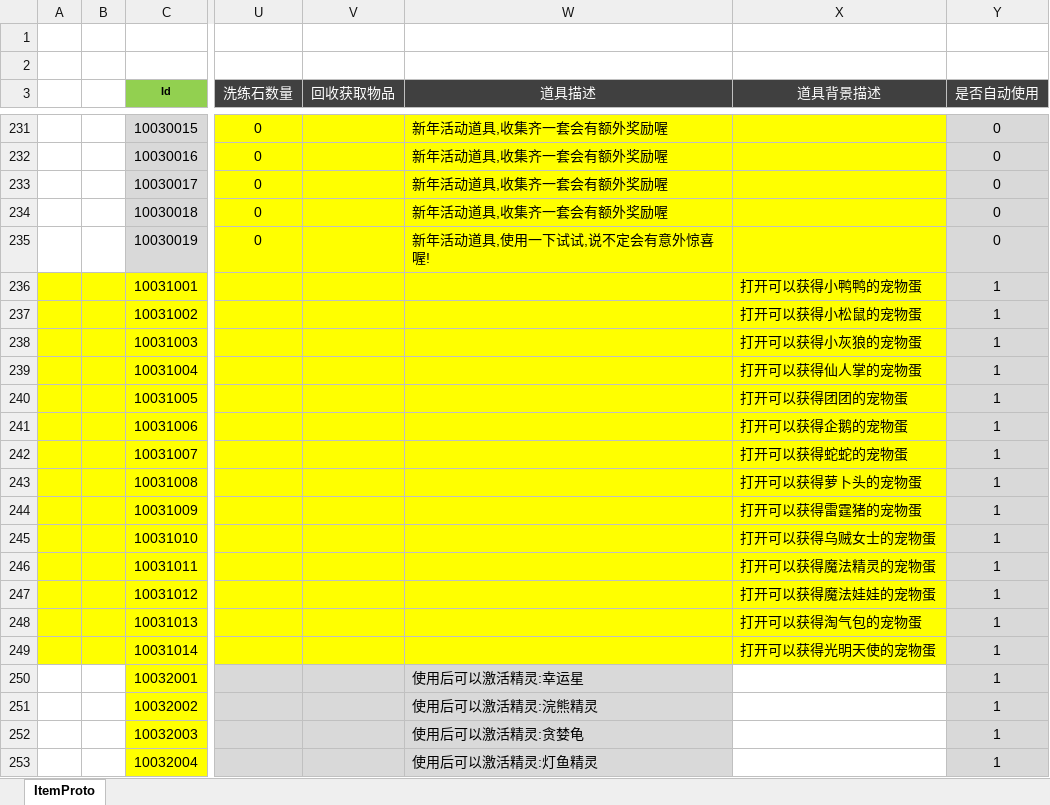
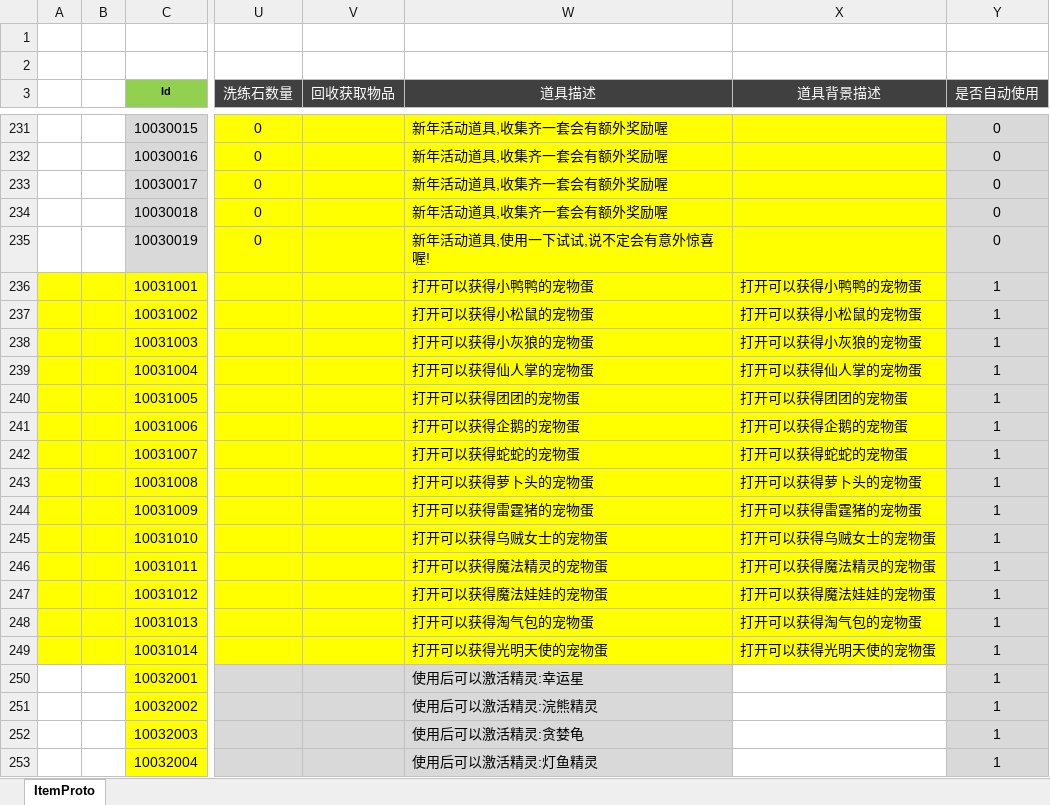
Before and after one commit to csyinghuochong/weijing, an Excel workbook: Excel/ItemConfig.xlsx, sheet ItemProto, drawn as a sheet; only a part is shown, gaps mark what is left out; values as stored, in another font and other column widths than the file's, no borders; the diff names each change by its address in the sheet, - before the commit and + after, or states it on an @@ line.

```diff
--- a/Excel/ItemConfig.xlsx (sheet ItemProto)
+++ b/Excel/ItemConfig.xlsx (sheet ItemProto)
-W236 (道具描述): (empty)
+W236 (道具描述): 打开可以获得小鸭鸭的宠物蛋
-W237 (道具描述): (empty)
+W237 (道具描述): 打开可以获得小松鼠的宠物蛋
-W238 (道具描述): (empty)
+W238 (道具描述): 打开可以获得小灰狼的宠物蛋
-W239 (道具描述): (empty)
+W239 (道具描述): 打开可以获得仙人掌的宠物蛋
-W240 (道具描述): (empty)
+W240 (道具描述): 打开可以获得团团的宠物蛋
-W241 (道具描述): (empty)
+W241 (道具描述): 打开可以获得企鹅的宠物蛋
-W242 (道具描述): (empty)
+W242 (道具描述): 打开可以获得蛇蛇的宠物蛋
-W243 (道具描述): (empty)
+W243 (道具描述): 打开可以获得萝卜头的宠物蛋
-W244 (道具描述): (empty)
+W244 (道具描述): 打开可以获得雷霆猪的宠物蛋
-W245 (道具描述): (empty)
+W245 (道具描述): 打开可以获得乌贼女士的宠物蛋
-W246 (道具描述): (empty)
+W246 (道具描述): 打开可以获得魔法精灵的宠物蛋
-W247 (道具描述): (empty)
+W247 (道具描述): 打开可以获得魔法娃娃的宠物蛋
-W248 (道具描述): (empty)
+W248 (道具描述): 打开可以获得淘气包的宠物蛋
-W249 (道具描述): (empty)
+W249 (道具描述): 打开可以获得光明天使的宠物蛋
```
Also changed, not shown: 2 other files.
